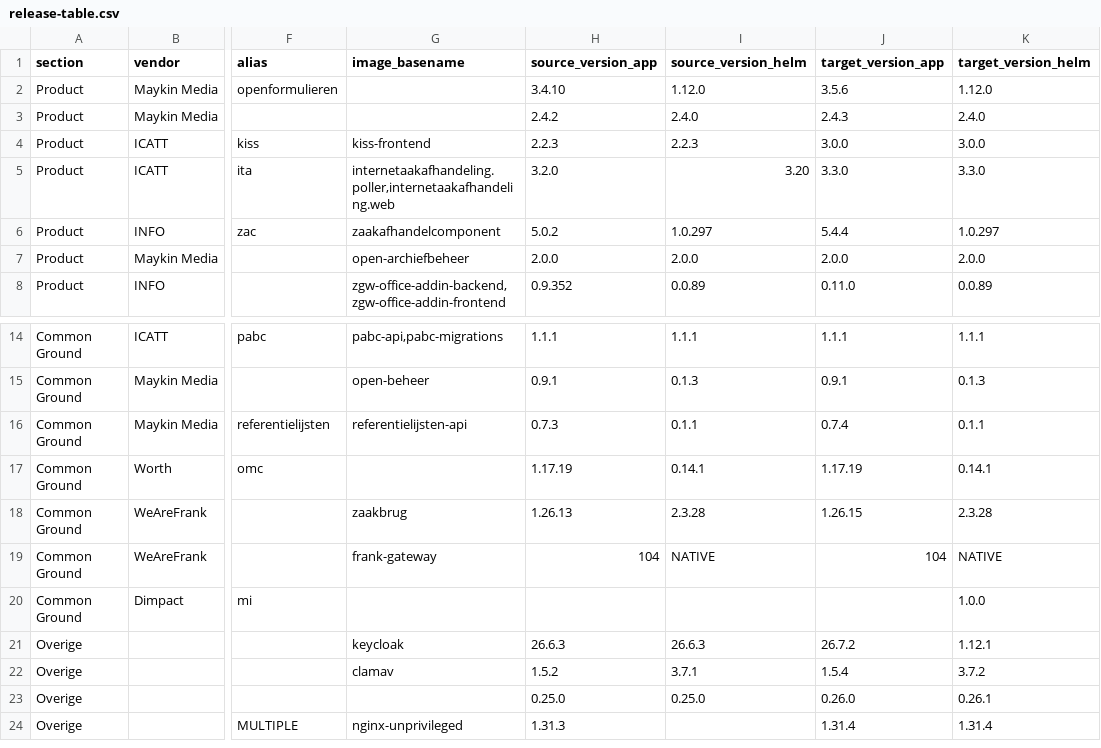
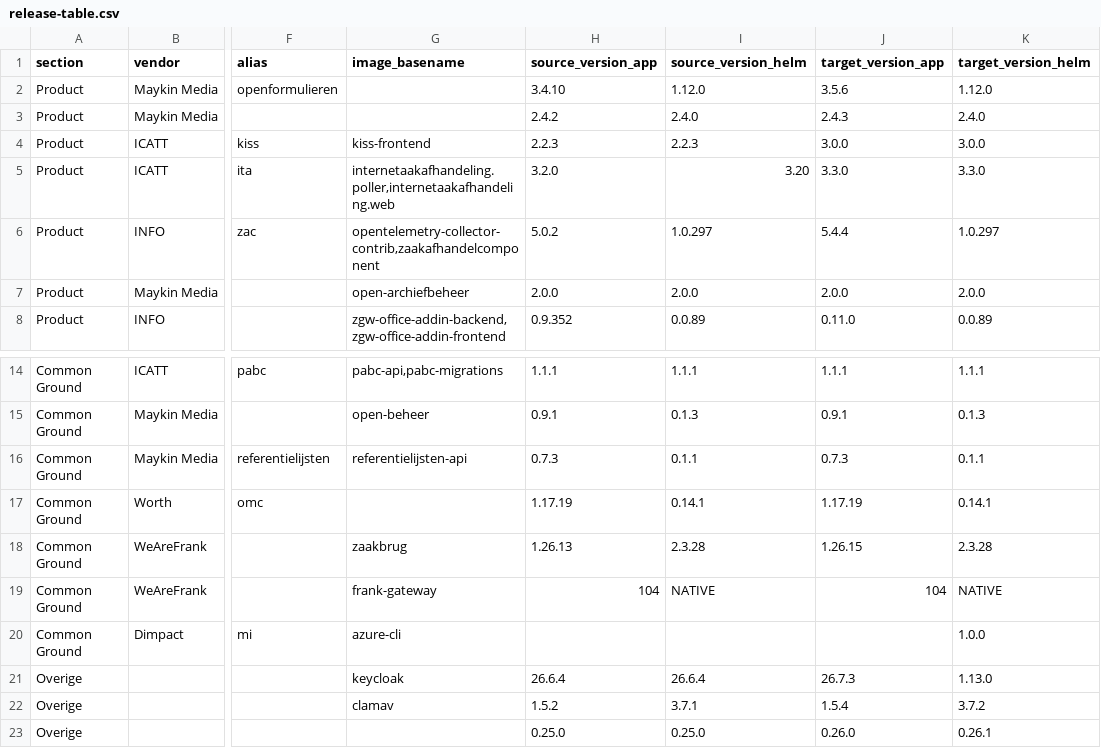
Before and after one commit to Dimpact-Samenwerking/helm-charts, a CSV file: charts/podiumd/etc/release-table.csv, drawn as a sheet; only a part is shown, gaps mark what is left out; the shorter side is filled out with more unchanged rows; the diff covers the shown part only; the diff names each change by its address in the sheet, - before the commit and + after, or states it on an @@ line.

Commit message:
chore(podiumd): bump release_table baseline to 4.8.6, regenerate release-table.csv
Re-exported from the PodiumD 4.9 Confluence release page after fixing
export-confluence-release-table's used_by detection and bare-version
handling.

```diff
--- a/charts/podiumd/etc/release-table.csv
+++ b/charts/podiumd/etc/release-table.csv
-G6 (image_basename): zaakafhandelcomponent
+G6 (image_basename): opentelemetry-collector-contrib,zaakafhandelcomponent
-J16 (target_version_app): 0.7.4
+J16 (target_version_app): 0.7.3
-G20 (image_basename): (empty)
+G20 (image_basename): azure-cli
-H21 (source_version_app): 26.6.3
+H21 (source_version_app): 26.6.4
-I21 (source_version_helm): 26.6.3
+I21 (source_version_helm): 26.6.4
-J21 (target_version_app): 26.7.2
+J21 (target_version_app): 26.7.3
-K21 (target_version_helm): 1.12.1
+K21 (target_version_helm): 1.13.0
```
Also changed, not shown: 1 added row, 1 removed row and 14 edited cells elsewhere in this file, 1 other file.
